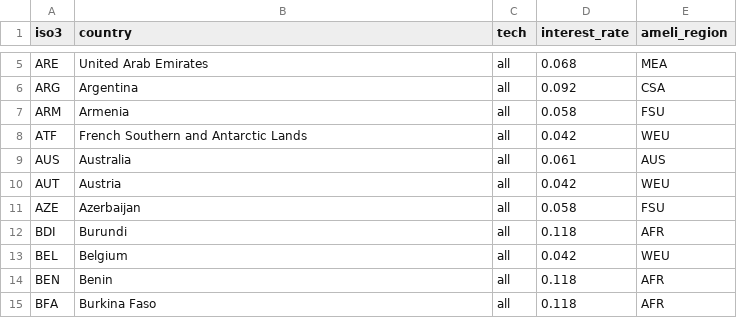
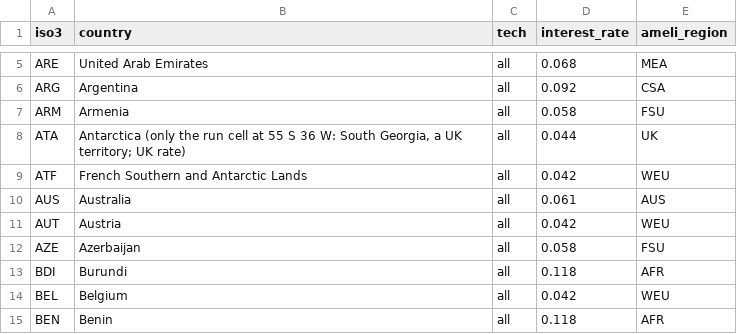
Before and after one commit to cpalazzi/green-lory, a CSV file: inputs/finance/ameli2021_lowcarbon_wacc_by_country.csv, drawn as a sheet; only a part is shown, gaps mark what is left out; the shorter side is filled out with more unchanged rows; the diff names each change by its address in the sheet, - before the commit and + after, or states it on an @@ line.

```diff
--- a/inputs/finance/ameli2021_lowcarbon_wacc_by_country.csv
+++ b/inputs/finance/ameli2021_lowcarbon_wacc_by_country.csv
+row 8: ATA | Antarctica (only the run cell at 55 S 36 W: South Georgia, a UK territory; UK rate) | all | 0.044 | UK
```
Also changed, not shown: inputs/finance/ameli2021_reduced_wacc_by_country.csv, run_store.csv, 8 other files.
